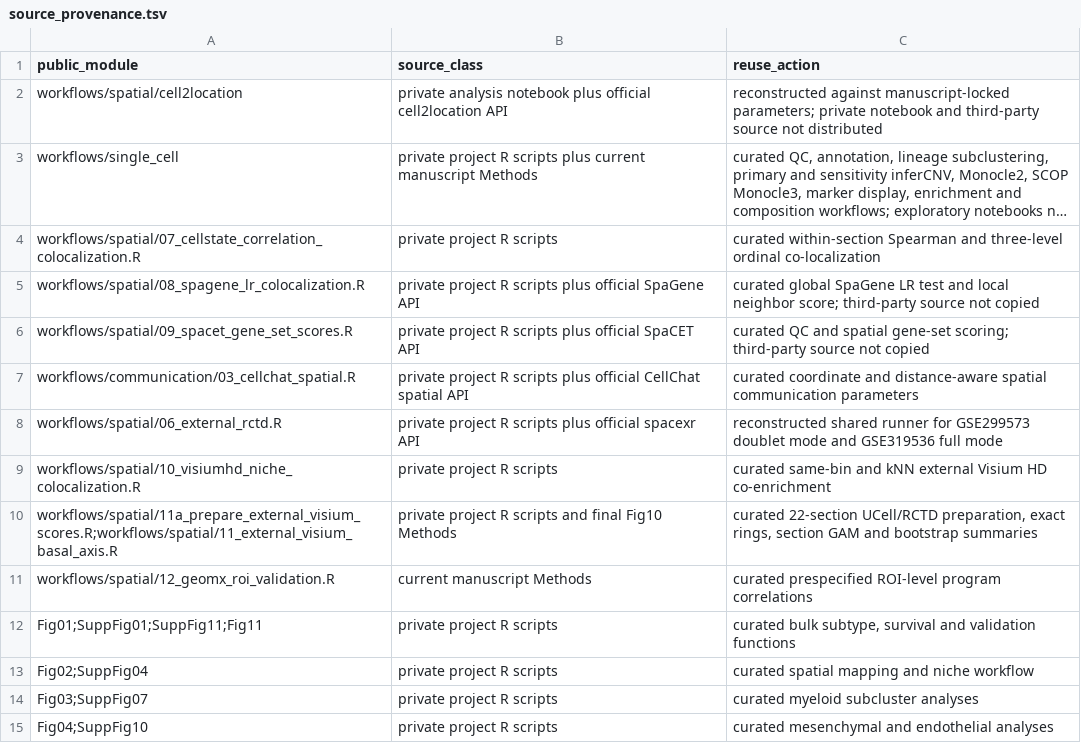
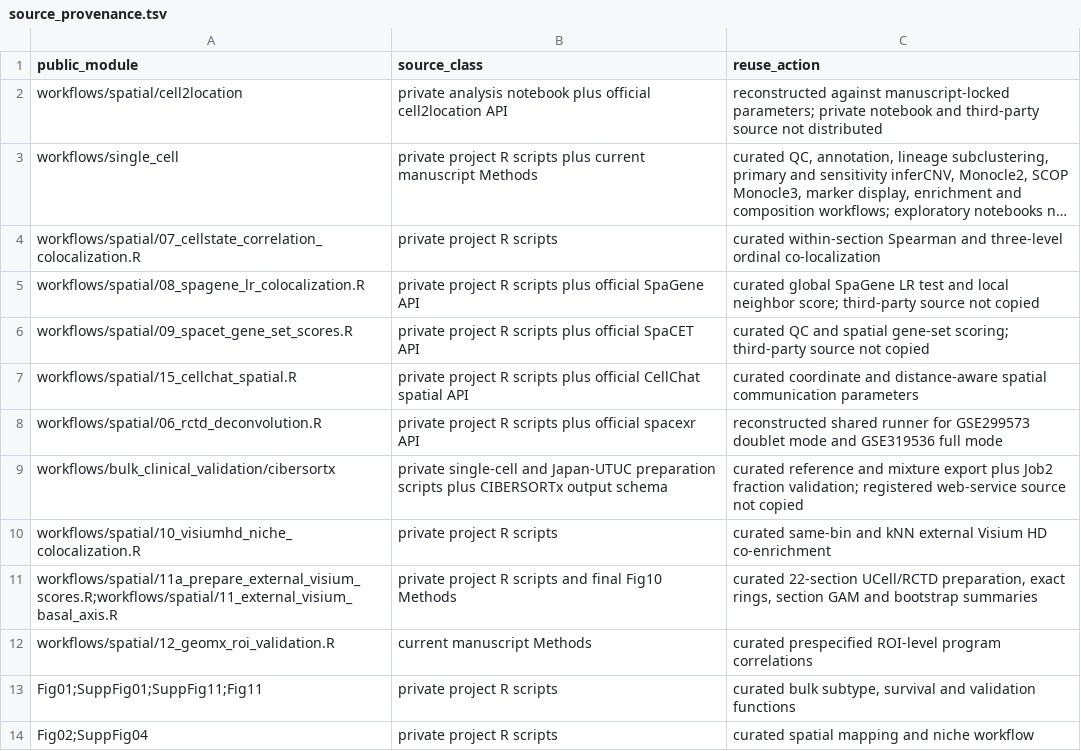
Before and after one commit to zzzqi123/Basal-UTUC-spatial-ecosystems, a TSV file: manifests/source_provenance.tsv, drawn as a sheet; only a part is shown; the shorter side is filled out with more unchanged rows; long unchanged cells end in ….

```diff
--- a/manifests/source_provenance.tsv
+++ b/manifests/source_provenance.tsv
@@ -6,4 +6,5 @@ workflows/spatial/08_spagene_lr_colocalization.R	private project R scripts plus
 workflows/spatial/09_spacet_gene_set_scores.R	private project R scripts plus official SpaCET API	curated QC and spatial gene-set scoring; third-party source not copied
-workflows/communication/03_cellchat_spatial.R	private project R scripts plus official CellChat spatial API	curated coordinate and distance-aware spatial communication parameters
-workflows/spatial/06_external_rctd.R	private project R scripts plus official spacexr API	reconstructed shared runner for GSE299573 doublet mode and GSE319536 full mode
+workflows/spatial/15_cellchat_spatial.R	private project R scripts plus official CellChat spatial API	curated coordinate and distance-aware spatial communication parameters
+workflows/spatial/06_rctd_deconvolution.R	private project R scripts plus official spacexr API	reconstructed shared runner for GSE299573 doublet mode and GSE319536 full mode
+workflows/bulk_clinical_validation/cibersortx	private single-cell and Japan-UTUC preparation scripts plus CIBERSORTx output schema	curated reference and mixture export plus Job2 fraction validation; registered web-service source not copied
 workflows/spatial/10_visiumhd_niche_colocalization.R	private project R scripts	curated same-bin and kNN external Visium HD co-enrichment
```
Also changed, not shown: manifests/data_manifest.tsv, manifests/figure_manifest.tsv, 40 other files.
